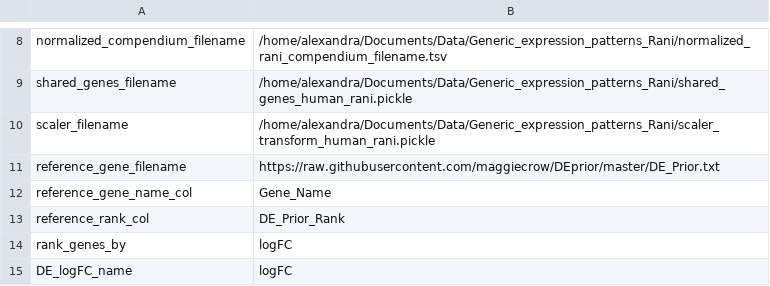
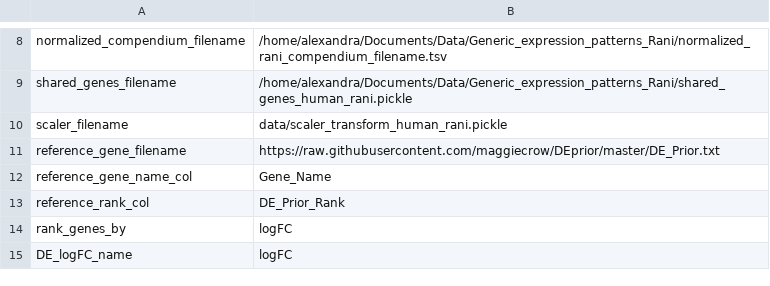
Before and after one commit to greenelab/generic-expression-patterns, a TSV file: configs/config_human_cancer.tsv, drawn as a sheet; only a part is shown, gaps mark what is left out.

Commit message:
Add scaler transform files to repo (#63)
* update path of scaler file

* add scaler files

```diff
--- a/configs/config_human_cancer.tsv
+++ b/configs/config_human_cancer.tsv
@@ -9,3 +9,3 @@ normalized_compendium_filename	"/home/alexandra/Documents/Data/Generic_expressio
 shared_genes_filename	"/home/alexandra/Documents/Data/Generic_expression_patterns_Rani/shared_genes_human_rani.pickle"
-scaler_filename	"/home/alexandra/Documents/Data/Generic_expression_patterns_Rani/scaler_transform_human_rani.pickle"
+scaler_filename	"data/scaler_transform_human_rani.pickle"
 reference_gene_filename	"https://raw.githubusercontent.com/maggiecrow/DEprior/master/DE_Prior.txt"
```
Also changed, not shown: configs/config_pseudomonas_17179.tsv, configs/config_pseudomonas_33245.tsv, 3 other files.
